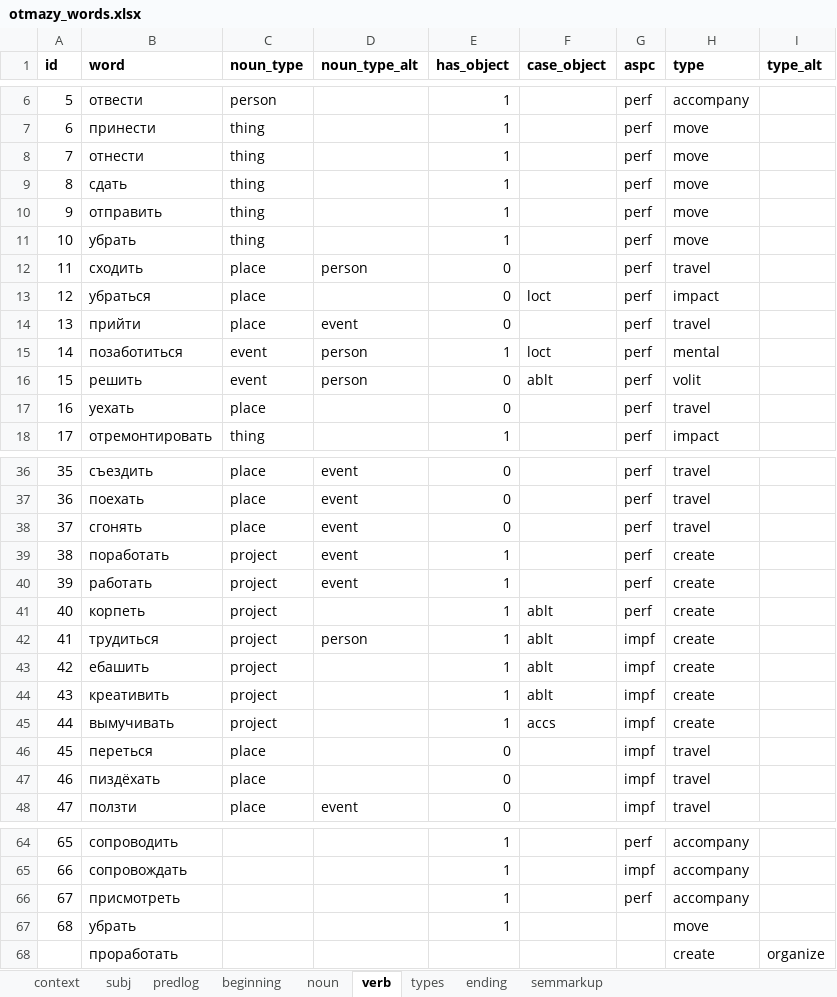
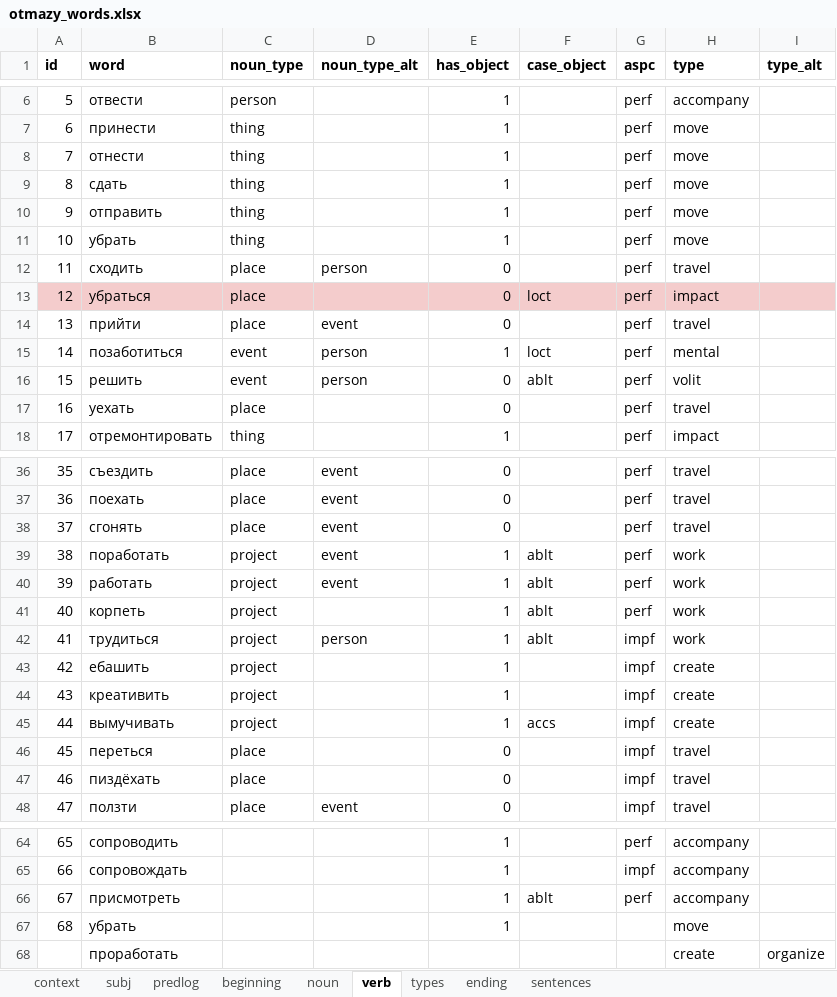
Before and after one commit to dartungar/otmazy-bot, an Excel workbook: otmazy_words.xlsx, sheet verb, drawn as a sheet; only a part is shown, gaps mark what is left out; values as stored, in another font and other column widths than the file's, no borders; charts and pictures not drawn; the diff names each change by its address in the sheet, - before the commit and + after, or states it on an @@ line.

```diff
--- a/otmazy_words.xlsx (sheet verb)
+++ b/otmazy_words.xlsx (sheet verb)
-sheet tab: semmarkup
+sheet tab: sentences
-A13:I13 fill: none
+A13:I13 fill: #F4CCCC
-F39:F40 (case_object): (empty)
+F39:F40 (case_object): ablt
-H39:H42 (type): create
+H39:H42 (type): work
-F43:F44 (case_object): ablt
+F43:F44 (case_object): (empty)
-F66 (case_object): (empty)
+F66 (case_object): ablt
```
Also changed, not shown: sheet sentences, sheet types, sheet ending, charts or pictures, 4 other files.
